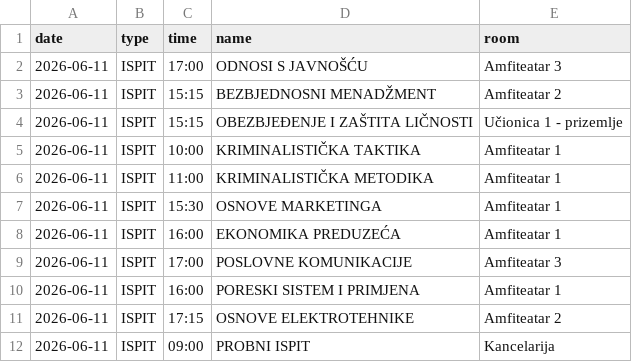
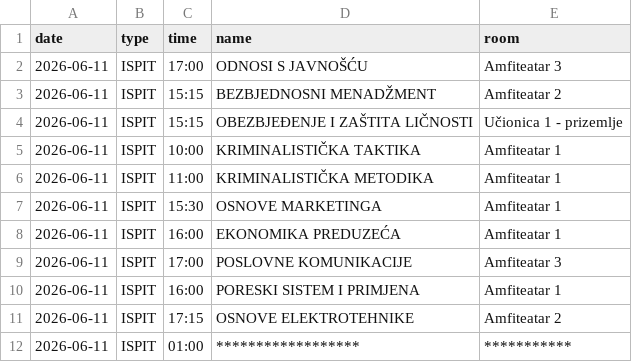
Before and after one commit to vptsdoweb-hub/raspored, a CSV file: schedule.csv, drawn as a sheet.

Commit message:
Update schedule.csv

```diff
--- a/schedule.csv
+++ b/schedule.csv
@@ -11,2 +11,2 @@ date,type,time,name,room
 2026-06-11,ISPIT,17:15,OSNOVE ELEKTROTEHNIKE,Amfiteatar 2
-2026-06-11,ISPIT,09:00,PROBNI ISPIT,Kancelarija
+2026-06-11,ISPIT,01:00,******************,***********
```
